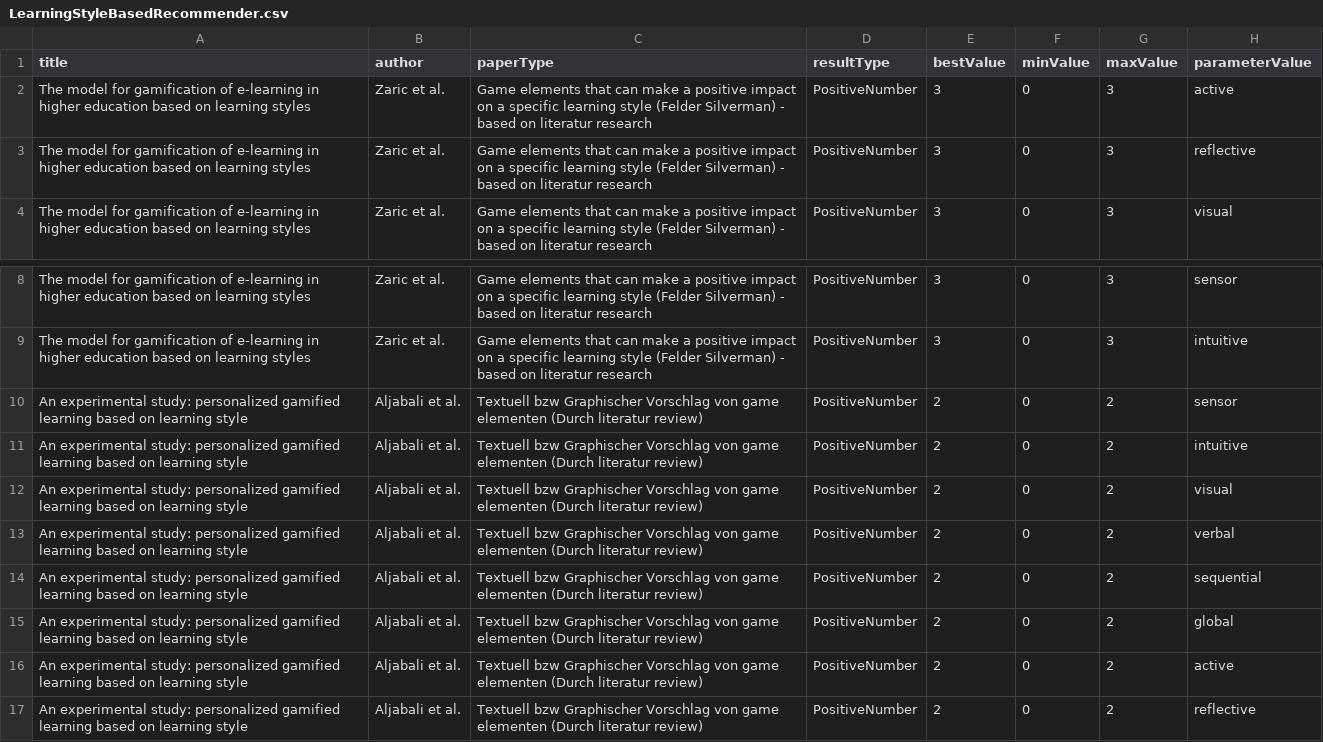
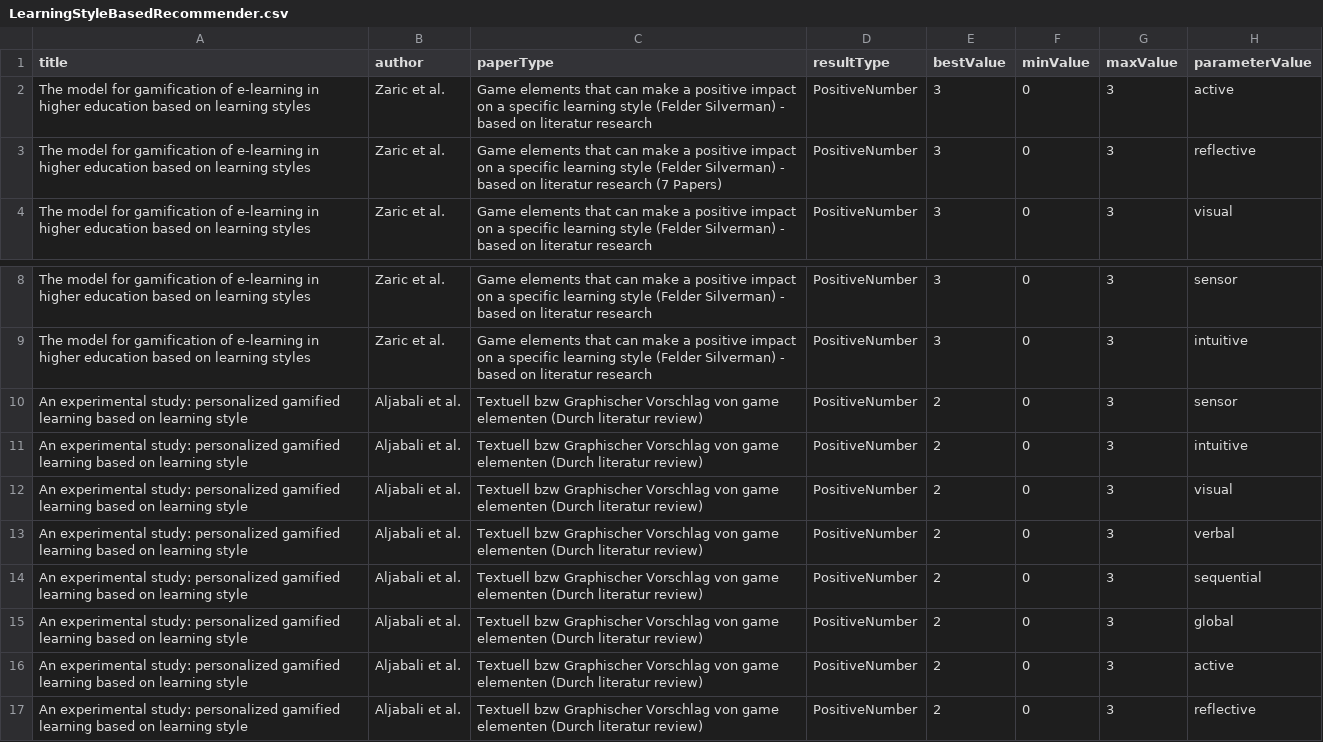
Before and after one commit to annaric/Tailored-Gamification-Recommender, a CSV file: backend/src/RecommenderSystem/Recommender/RecommenderData/LearningStyleBasedRecommender.csv, drawn as a sheet; only a part is shown, gaps mark what is left out; the diff names each change by its address in the sheet, - before the commit and + after, or states it on an @@ line.

```diff
--- a/backend/src/RecommenderSystem/Recommender/RecommenderData/LearningStyleBasedRecommender.csv
+++ b/backend/src/RecommenderSystem/Recommender/RecommenderData/LearningStyleBasedRecommender.csv
-C3 (paperType): …literatur research
+C3 (paperType): …literatur research (7 Papers)
-G10:G17 (maxValue): 2
+G10:G17 (maxValue): 3
```
Also changed, not shown: backend/src/RecommenderSystem/Recommender/RecommenderData/AgeBasedRecommender.csv, backend/src/RecommenderSystem/Recommender/RecommenderData/GenderBasedRecommender.csv, 3 other files.
